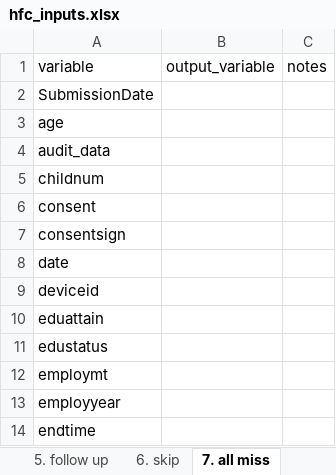
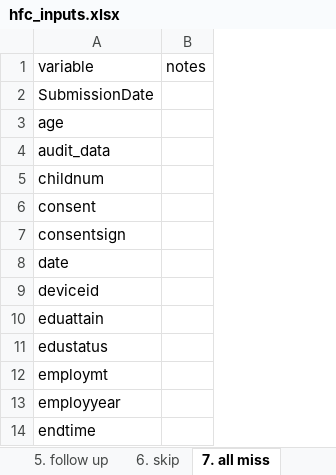
Before and after one commit to PovertyAction/high-frequency-checks, an Excel workbook: exercise/answers/hfc_inputs.xlsx, sheet 7. all miss, drawn as a sheet; only a part is shown; values as stored, in another font and other column widths than the file's, no borders; charts and pictures and conditional formats not drawn; the diff names each change by its address in the sheet, - before the commit and + after, or states it on an @@ line.

```diff
--- a/exercise/answers/hfc_inputs.xlsx (sheet 7. all miss)
+++ b/exercise/answers/hfc_inputs.xlsx (sheet 7. all miss)
-column B (output_variable), empty
```
Also changed, not shown: sheet 1. incomplete, sheet 9. specify, sheet 4. no miss, sheet 2. duplicates, sheet 3. consent, sheet 11. outliers, 3 more sheets, charts or pictures, exercise/answers/hfc_outputs.xlsx, exercise/hfc_enumerators.xlsx, 2 other files.
